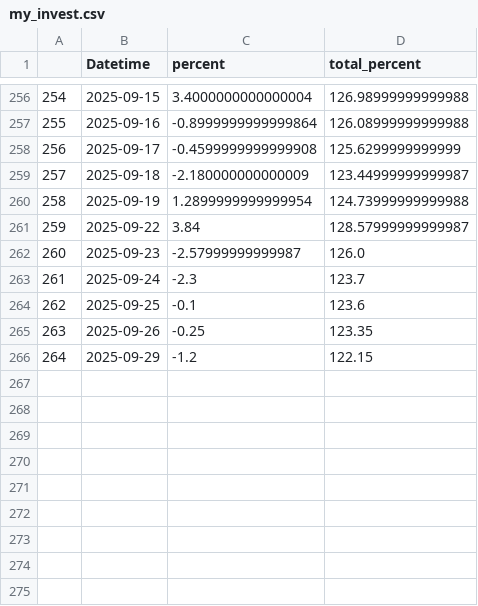
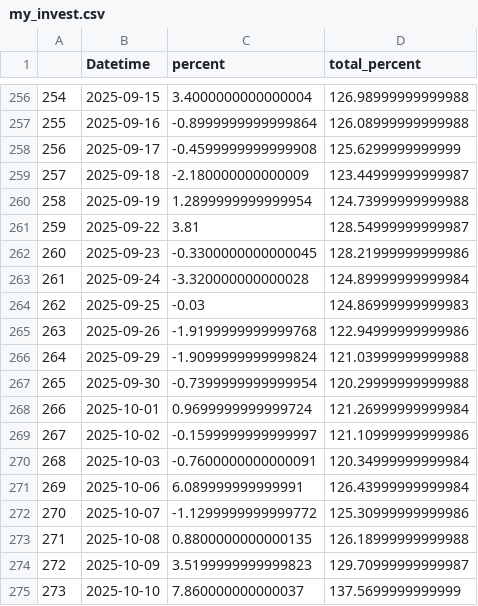
Before and after one commit to nguyenhuyduchieu/pnl, a CSV file: data/my_invest.csv, drawn as a sheet; only a part is shown, gaps mark what is left out.

```diff
--- a/data/my_invest.csv
+++ b/data/my_invest.csv
@@ -260,7 +260,16 @@
 258,2025-09-19,1.2899999999999954,124.73999999999988
-259,2025-09-22,3.84,128.57999999999987
-260,2025-09-23,-2.57999999999987,126.0
-261,2025-09-24,-2.3,123.7
-262,2025-09-25,-0.1,123.6
-263,2025-09-26,-0.25,123.35
-264,2025-09-29,-1.2,122.15
+259,2025-09-22,3.81,128.54999999999987
+260,2025-09-23,-0.3300000000000045,128.21999999999986
+261,2025-09-24,-3.320000000000028,124.89999999999984
+262,2025-09-25,-0.03,124.86999999999983
+263,2025-09-26,-1.9199999999999768,122.94999999999986
+264,2025-09-29,-1.9099999999999824,121.03999999999988
+265,2025-09-30,-0.7399999999999954,120.29999999999988
+266,2025-10-01,0.9699999999999724,121.26999999999984
+267,2025-10-02,-0.1599999999999997,121.10999999999986
+268,2025-10-03,-0.7600000000000091,120.34999999999984
+269,2025-10-06,6.089999999999991,126.43999999999984
+270,2025-10-07,-1.1299999999999772,125.30999999999986
+271,2025-10-08,0.8800000000000135,126.18999999999988
+272,2025-10-09,3.5199999999999823,129.70999999999987
+273,2025-10-10,7.860000000000037,137.5699999999999
```
Also changed, not shown: 1 other file.
